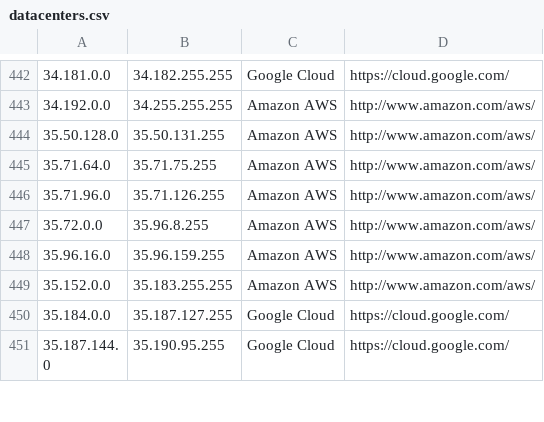
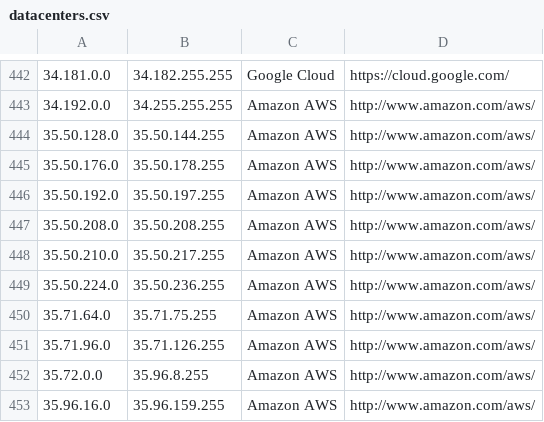
Before and after one commit to growlfm/odl, a CSV file: odl/data/datacenters.csv, drawn as a sheet; only a part is shown, gaps mark what is left out; the shorter side is filled out with more unchanged rows.

Commit message:
Update IP list

```diff
--- a/odl/data/datacenters.csv
+++ b/odl/data/datacenters.csv
@@ -443,3 +443,8 @@
 34.192.0.0,34.255.255.255,Amazon AWS,http://www.amazon.com/aws/
-35.50.128.0,35.50.131.255,Amazon AWS,http://www.amazon.com/aws/
+35.50.128.0,35.50.144.255,Amazon AWS,http://www.amazon.com/aws/
+35.50.176.0,35.50.178.255,Amazon AWS,http://www.amazon.com/aws/
+35.50.192.0,35.50.197.255,Amazon AWS,http://www.amazon.com/aws/
+35.50.208.0,35.50.208.255,Amazon AWS,http://www.amazon.com/aws/
+35.50.210.0,35.50.217.255,Amazon AWS,http://www.amazon.com/aws/
+35.50.224.0,35.50.236.255,Amazon AWS,http://www.amazon.com/aws/
 35.71.64.0,35.71.75.255,Amazon AWS,http://www.amazon.com/aws/
```
